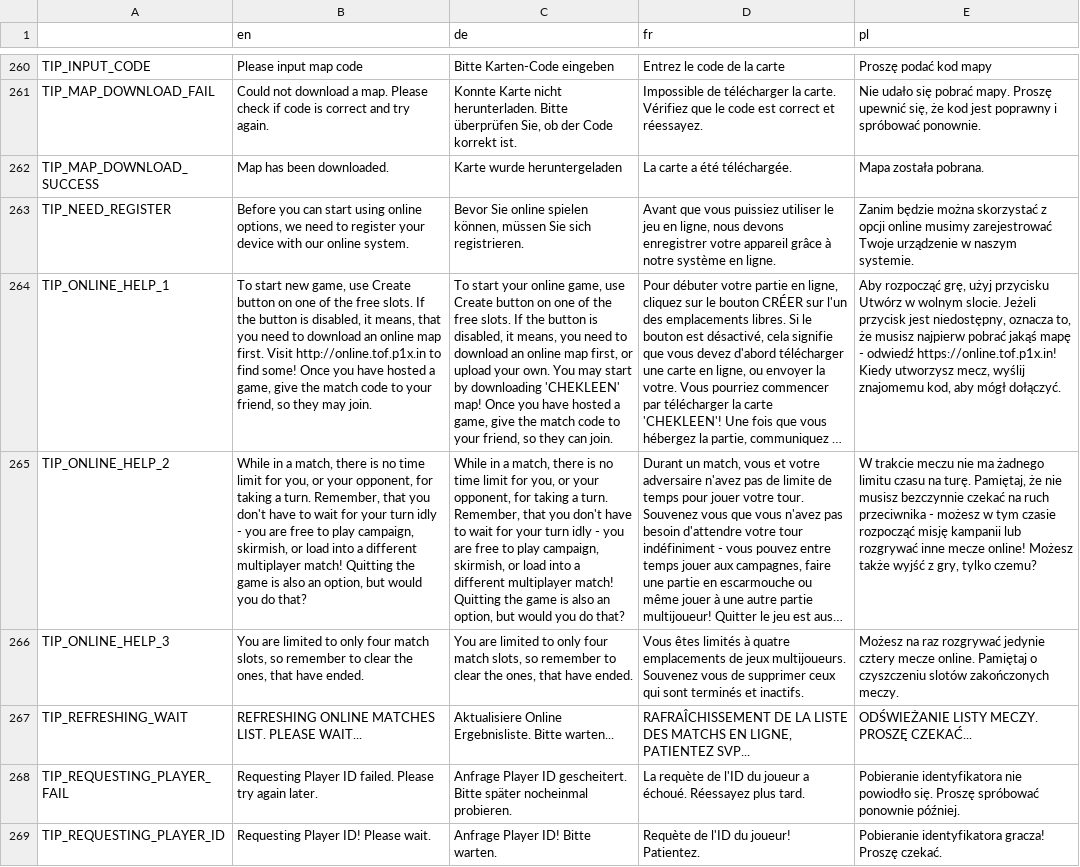
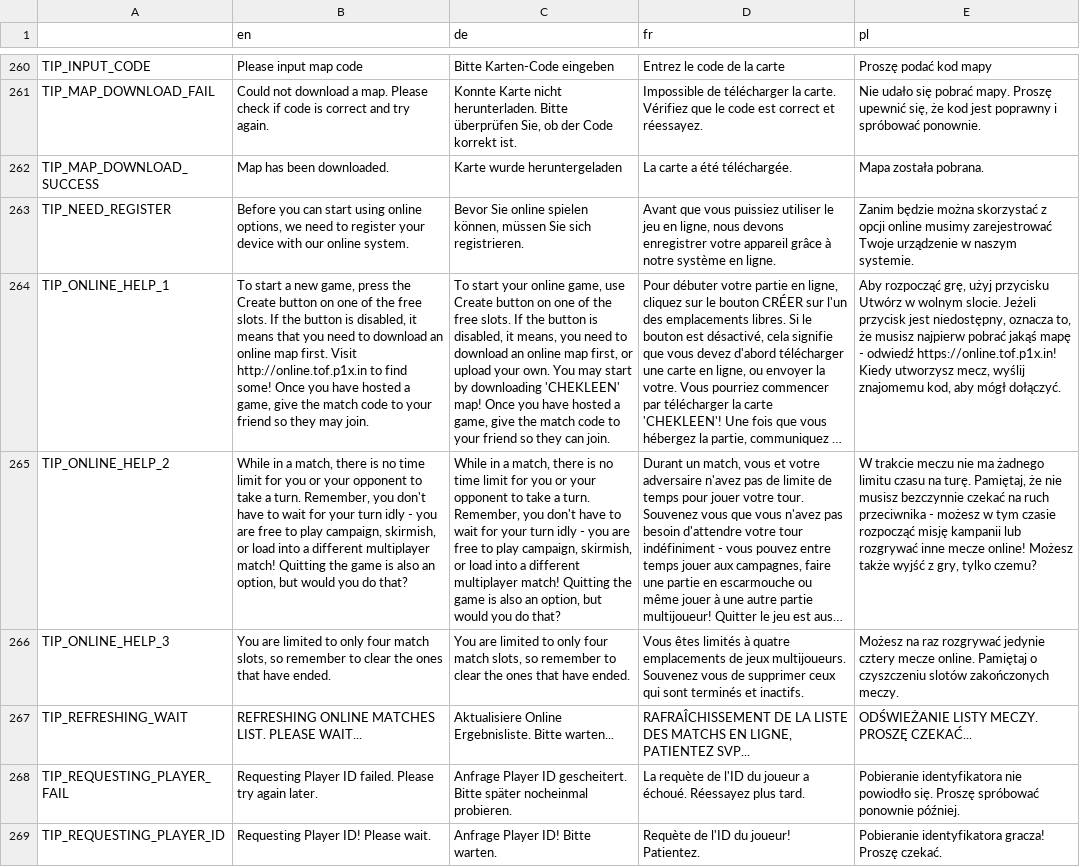
Before and after one commit to w84death/Tanks-of-Freedom, a CSV file: translations/translations.csv, drawn as a sheet; only a part is shown, gaps mark what is left out; long unchanged cells end in …; the diff names each change by its address in the sheet, - before the commit and + after, or states it on an @@ line.

Commit message:
Better English translation

```diff
--- a/translations/translations.csv
+++ b/translations/translations.csv
-B264 (en): To start new game, use Create button on one of the free slots. If the button is disabled, it means, that you need to download an online map first. Visit http://online.tof.p1x.in to find some! Once you have hosted a game, give the match code to your friend, so they…
+B264 (en): To start a new game, press the Create button on one of the free slots. If the button is disabled, it means that you need to download an online map first. Visit http://online.tof.p1x.in to find some! Once you have hosted a game, give the match code to your friend so they…
-C264 (de): …to your friend, so they…
+C264 (de): …to your friend so they…
-B265 (en): …limit for you, or your opponent, for taking a turn. Remember, that you don't…
+B265 (en): …limit for you or your opponent to take a turn. Remember, you don't…
-C265 (de): …limit for you, or your opponent, for taking a turn. Remember, that you don't…
+C265 (de): …limit for you or your opponent to take a turn. Remember, you don't…
-B266 (en): …clear the ones, that have…
+B266 (en): …clear the ones that have…
-C266 (de): …clear the ones, that have…
+C266 (de): …clear the ones that have…
```
